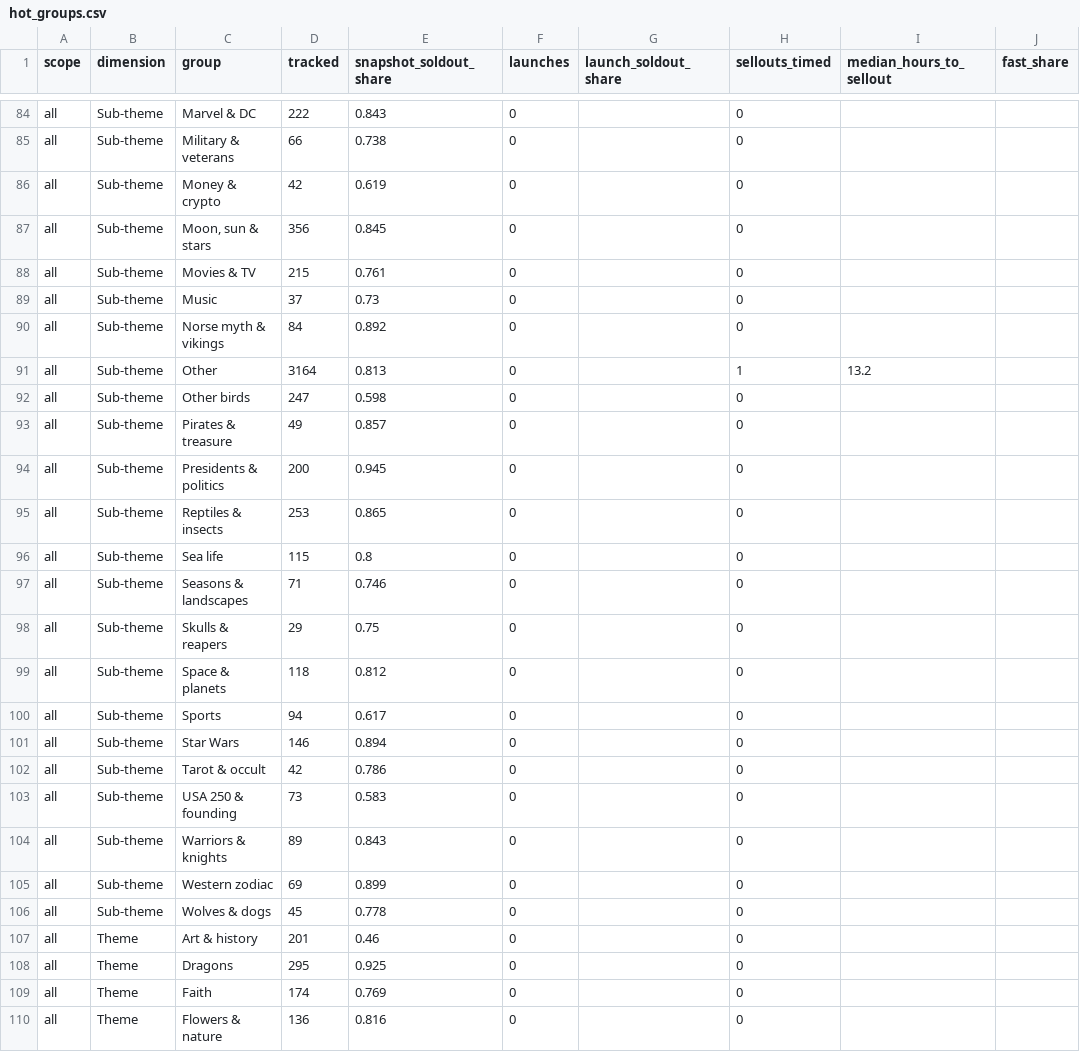
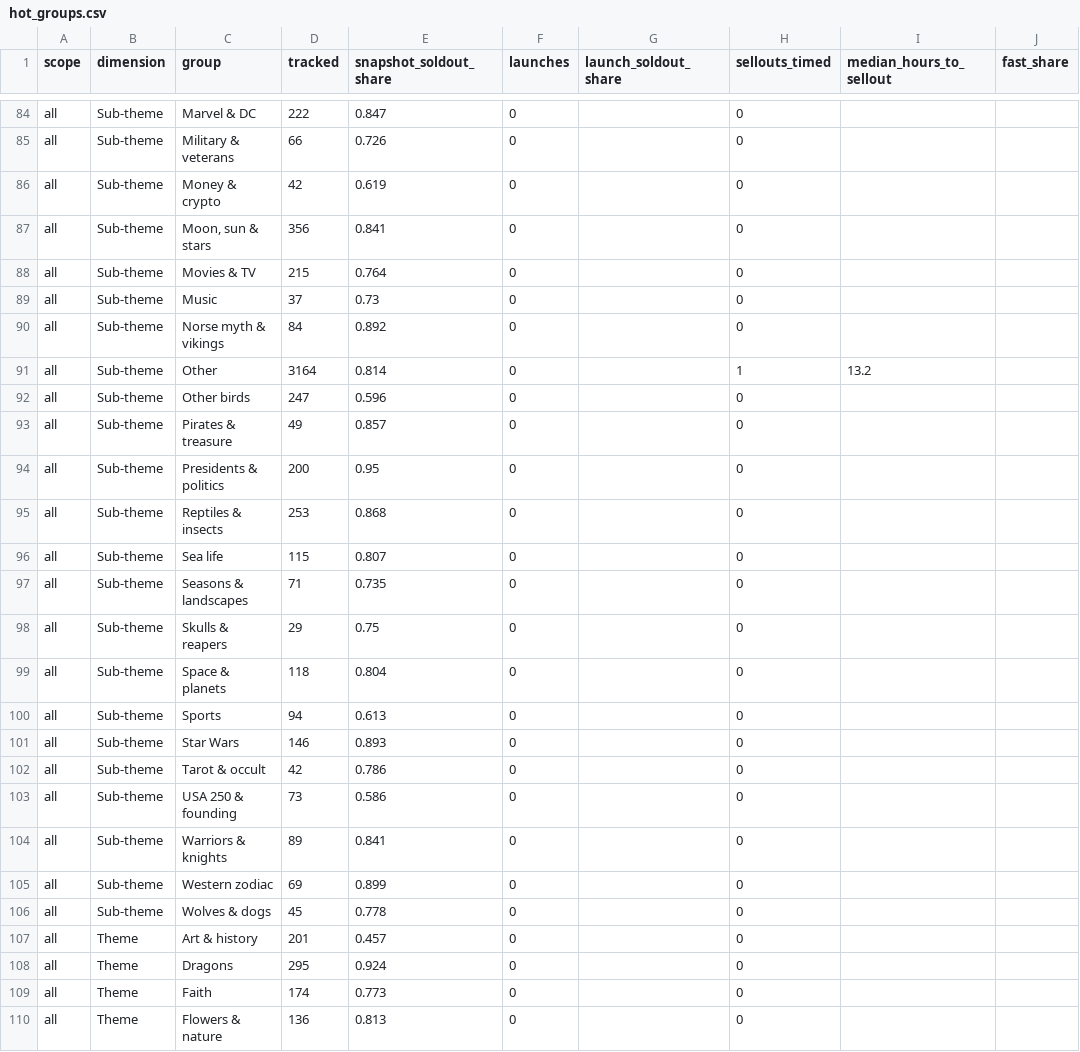
Before and after one commit to yazidTheThird/silver-market-heat-index, a CSV file: data/hot_groups.csv, drawn as a sheet; only a part is shown, gaps mark what is left out; the diff covers the shown part only; the diff names each change by its address in the sheet, - before the commit and + after, or states it on an @@ line.

```diff
--- a/data/hot_groups.csv
+++ b/data/hot_groups.csv
-E84 (snapshot_soldout_share): 0.843
+E84 (snapshot_soldout_share): 0.847
-E85 (snapshot_soldout_share): 0.738
+E85 (snapshot_soldout_share): 0.726
-E87 (snapshot_soldout_share): 0.845
+E87 (snapshot_soldout_share): 0.841
-E88 (snapshot_soldout_share): 0.761
+E88 (snapshot_soldout_share): 0.764
-E91 (snapshot_soldout_share): 0.813
+E91 (snapshot_soldout_share): 0.814
-E92 (snapshot_soldout_share): 0.598
+E92 (snapshot_soldout_share): 0.596
-E94 (snapshot_soldout_share): 0.945
+E94 (snapshot_soldout_share): 0.95
-E95 (snapshot_soldout_share): 0.865
+E95 (snapshot_soldout_share): 0.868
-E96 (snapshot_soldout_share): 0.8
+E96 (snapshot_soldout_share): 0.807
-E97 (snapshot_soldout_share): 0.746
+E97 (snapshot_soldout_share): 0.735
-E99 (snapshot_soldout_share): 0.812
+E99 (snapshot_soldout_share): 0.804
-E100 (snapshot_soldout_share): 0.617
+E100 (snapshot_soldout_share): 0.613
-E101 (snapshot_soldout_share): 0.894
+E101 (snapshot_soldout_share): 0.893
-E103 (snapshot_soldout_share): 0.583
+E103 (snapshot_soldout_share): 0.586
-E104 (snapshot_soldout_share): 0.843
+E104 (snapshot_soldout_share): 0.841
-E107 (snapshot_soldout_share): 0.46
+E107 (snapshot_soldout_share): 0.457
-E108 (snapshot_soldout_share): 0.925
+E108 (snapshot_soldout_share): 0.924
-E109 (snapshot_soldout_share): 0.769
+E109 (snapshot_soldout_share): 0.773
-E110 (snapshot_soldout_share): 0.816
+E110 (snapshot_soldout_share): 0.813
```
Also changed, not shown: 124 edited cells elsewhere in this file, data/collection_health.csv, 4 other files.
